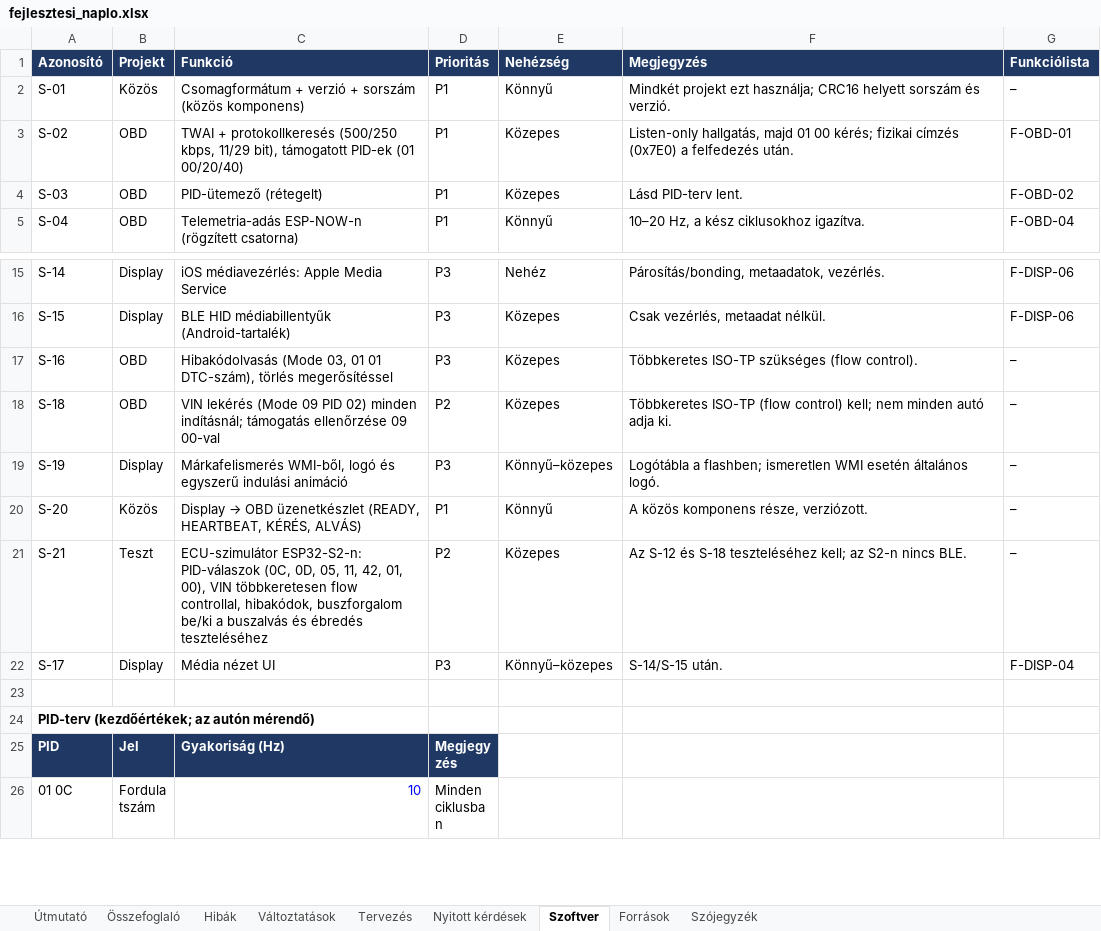
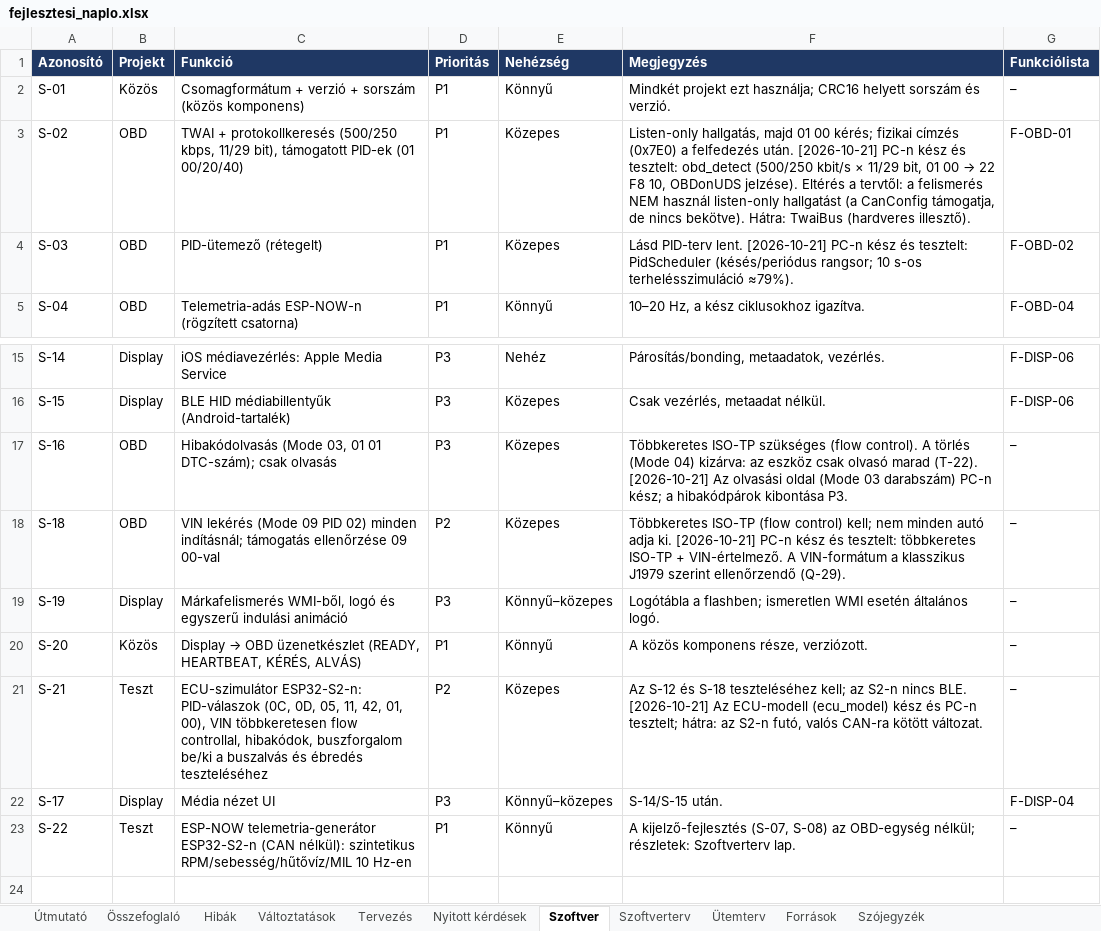
Before and after one commit to Turboblider55/Project_OpenGauge, an Excel workbook: docs/fejlesztesi_naplo.xlsx, sheet Szoftver, drawn as a sheet; only a part is shown, gaps mark what is left out; the shorter side is filled out with more unchanged rows; values as stored, in another font and other column widths than the file's, no borders; charts and pictures not drawn; the diff names each change by its address in the sheet, - before the commit and + after, or states it on an @@ line.

Commit message:
Kezdeti kód, az alap dolgok vannak lekódolva isotp, esp-idf csatlakozás, CAN interfész, ECU pid táblázat a lekéréshez, animáció simítás a kijelző oldalon. Ezeket tesztelni kell és utána lehet tovább lépni.

```diff
--- a/docs/fejlesztesi_naplo.xlsx (sheet Szoftver)
+++ b/docs/fejlesztesi_naplo.xlsx (sheet Szoftver)
+sheet tab: Szoftverterv
+sheet tab: Ütemterv
@@ F3 (Megjegyzés): …felfedezés után. → …felfedezés után. [2026-10-21] PC-n kész és tesztelt: obd_detect (500/250 kbit/s × 11/29 bit, 01 00 → 22 F8 10, OBDonUDS jelzése). Eltérés a tervtől: a felismerés NEM használ listen-only hallgatást (a CanConfig támogatja, de nincs bekötve). Hátra: TwaiBus (hardveres illesztő). @@
-F4 (Megjegyzés): …PID-terv lent.
+F4 (Megjegyzés): …PID-terv lent. [2026-10-21] PC-n kész és tesztelt: PidScheduler (késés/periódus rangsor; 10 s-os terhelésszimuláció ≈79%).
-C17 (Funkció): …01 01 DTC-szám), törlés megerősítéssel
+C17 (Funkció): …01 01 DTC-szám); csak olvasás
-F17 (Megjegyzés): …(flow control).
+F17 (Megjegyzés): …(flow control). A törlés (Mode 04) kizárva: az eszköz csak olvasó marad (T-22). [2026-10-21] Az olvasási oldal (Mode 03 darabszám) PC-n kész; a hibakódpárok kibontása P3.
-F18 (Megjegyzés): …adja ki.
+F18 (Megjegyzés): …adja ki. [2026-10-21] PC-n kész és tesztelt: többkeretes ISO-TP + VIN-értelmező. A VIN-formátum a klasszikus J1979 szerint ellenőrzendő (Q-29).
-F21 (Megjegyzés): …nincs BLE.
+F21 (Megjegyzés): …nincs BLE. [2026-10-21] Az ECU-modell (ecu_model) kész és PC-n tesztelt; hátra: az S2-n futó, valós CAN-ra kötött változat.
+row 23: S-22 | Teszt | ESP-NOW telemetria-generátor ESP32-S2-n (CAN nélkül): szintetikus RPM/sebesség/hűtővíz/MIL 10 Hz-en | P1 | Könnyű | A kijelző-fejlesztés (S-07, S-08) az OBD-egység nélkül; részletek: Szoftverterv lap. | –
```
Also changed, not shown: sheet Változtatások, sheet Nyitott kérdések, sheet Források, sheet Tervezés, sheet Összefoglaló, sheet Útmutató, 49 other files.
